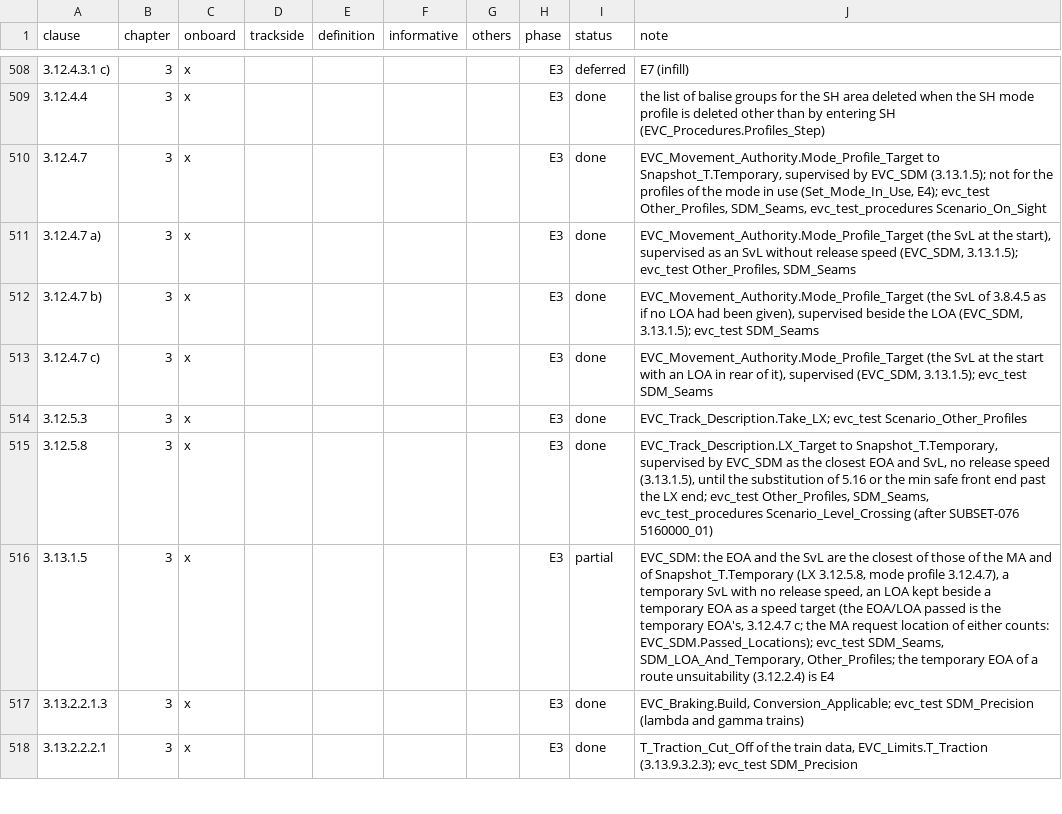
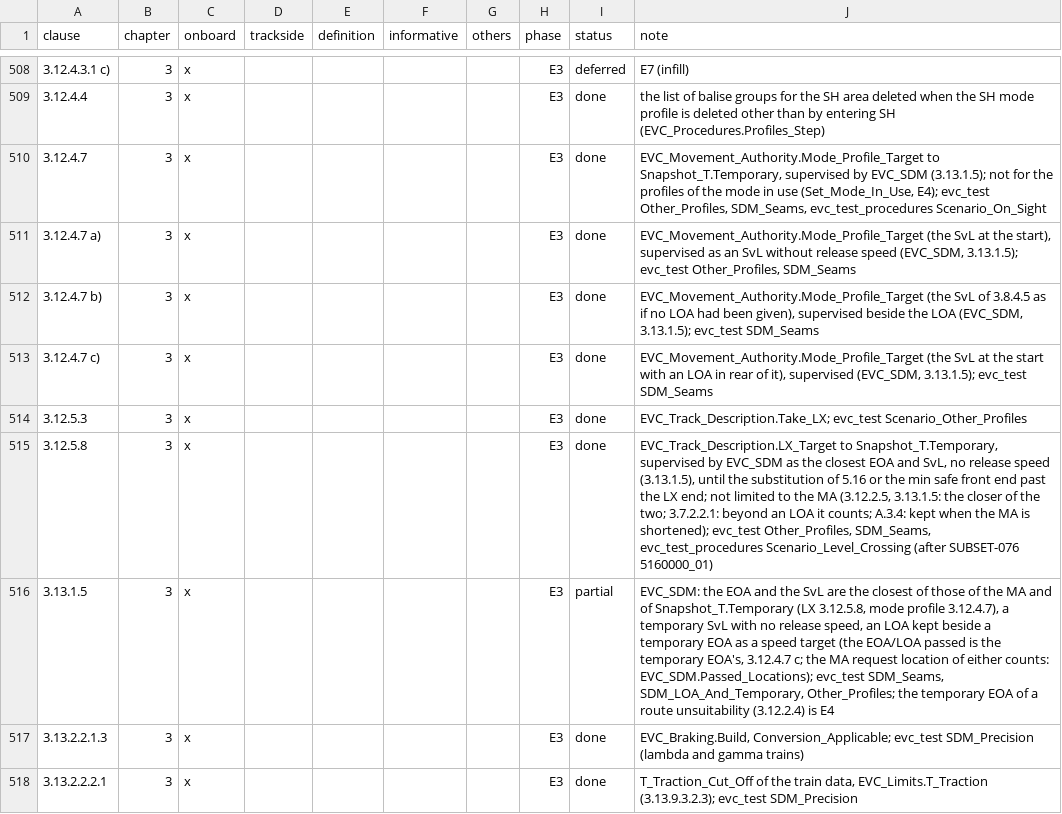
Before and after one commit to milanredele/etcs-dmi, a CSV file: doc/TRACE-SUBSET-026.csv, drawn as a sheet; only a part is shown, gaps mark what is left out.

```diff
--- a/doc/TRACE-SUBSET-026.csv
+++ b/doc/TRACE-SUBSET-026.csv
@@ -514,3 +514,3 @@ clause,chapter,onboard,trackside,definition,informative,others,phase,status,note
 3.12.5.3,3,x,,,,,E3,done,EVC_Track_Description.Take_LX; evc_test Scenario_Other_Profiles
-3.12.5.8,3,x,,,,,E3,done,"EVC_Track_Description.LX_Target to Snapshot_T.Temporary, supervised by EVC_SDM as the closest EOA and SvL, no release speed (3.13.1.5), until the substitution of 5.16 or the min safe front end past the LX end; evc_test Other_Profiles, SDM_Seams, evc_test_procedures Scenario_Level_Crossing (after SUBSET-076 5160000_01)"
+3.12.5.8,3,x,,,,,E3,done,"EVC_Track_Description.LX_Target to Snapshot_T.Temporary, supervised by EVC_SDM as the closest EOA and SvL, no release speed (3.13.1.5), until the substitution of 5.16 or the min safe front end past the LX end; not limited to the MA (3.12.2.5, 3.13.1.5: the closer of the two; 3.7.2.2.1: beyond an LOA it counts; A.3.4: kept when the MA is shortened); evc_test Other_Profiles, SDM_Seams, evc_test_procedures Scenario_Level_Crossing (after SUBSET-076 5160000_01)"
 3.13.1.5,3,x,,,,,E3,partial,"EVC_SDM: the EOA and the SvL are the closest of those of the MA and of Snapshot_T.Temporary (LX 3.12.5.8, mode profile 3.12.4.7), a temporary SvL with no release speed, an LOA kept beside a temporary EOA as a speed target (the EOA/LOA passed is the temporary EOA's, 3.12.4.7 c; the MA request location of either counts: EVC_SDM.Passed_Locations); evc_test SDM_Seams, SDM_LOA_And_Temporary, Other_Profiles; the temporary EOA of a route unsuitability (3.12.2.4) is E4"
```
Also changed, not shown: 1 other file.
